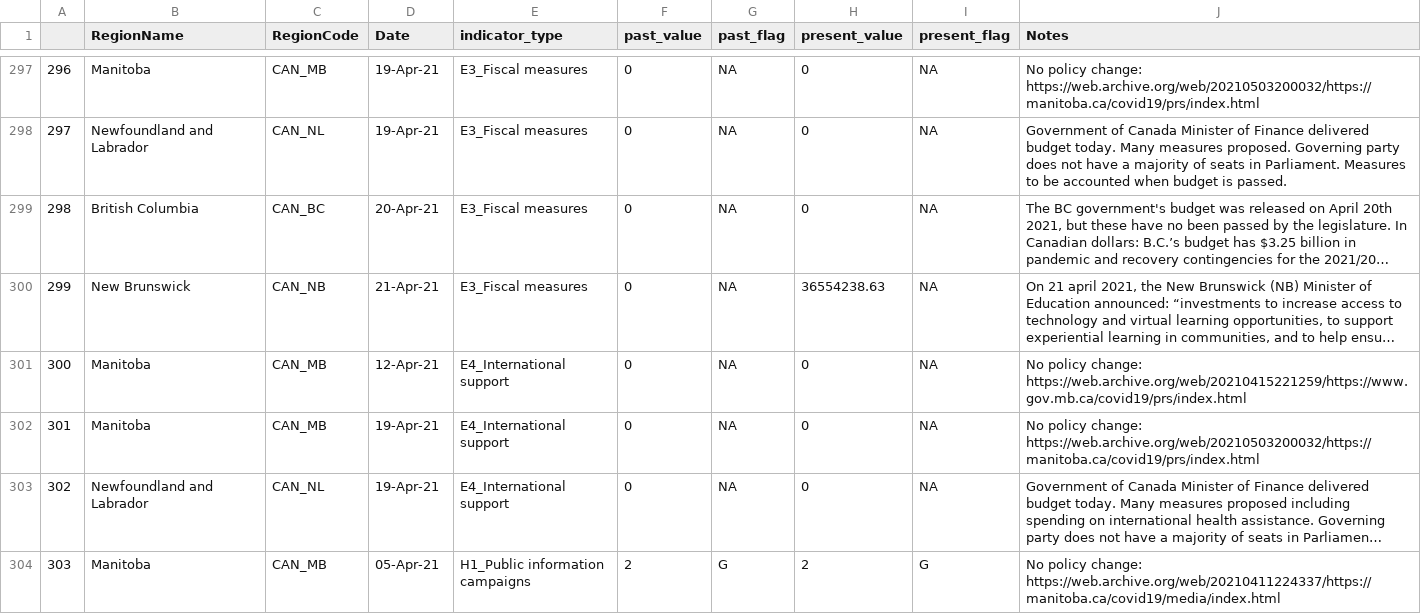
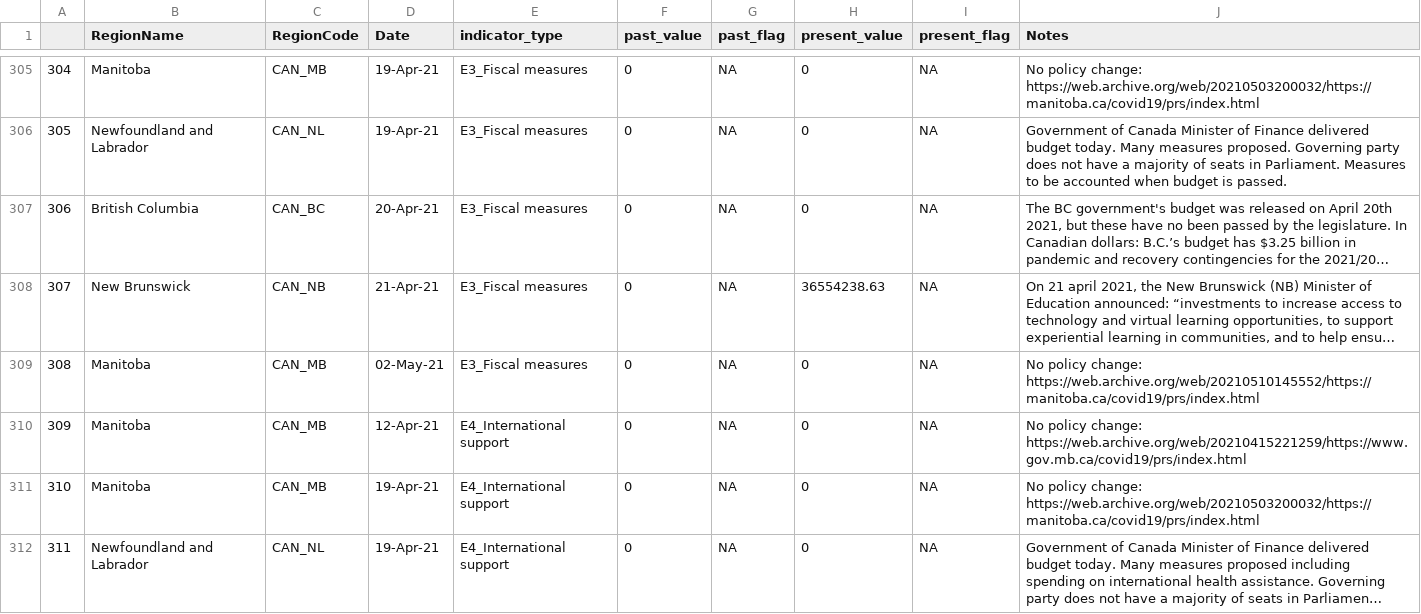
Before and after one commit to saptahash/BSGtracker_analysis, a CSV file: data/OxCGRT_CAN_changes.csv, drawn as a sheet; only a part is shown, gaps mark what is left out; the shorter side is filled out with more unchanged rows; long unchanged cells end in …; the diff covers the shown part only; the diff names each change by its address in the sheet, - before the commit and + after, or states it on an @@ line.

```diff
--- a/data/OxCGRT_CAN_changes.csv
+++ b/data/OxCGRT_CAN_changes.csv
@@ column A renumbered from row 37 down @@
+row 309: 308 | Manitoba | CAN_MB | 02-May-21 | E3_Fiscal measures | 0 | NA | 0 | NA | No policy change: https://web.archive.org/web/20210510145552/https://manitoba.ca/covid19/prs/index.html
```
Also changed, not shown: 17 added rows elsewhere in this file, 1 other file.
